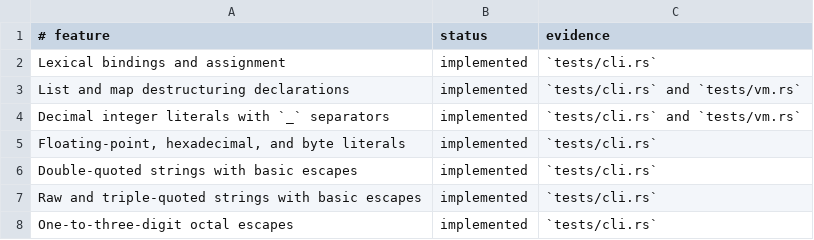
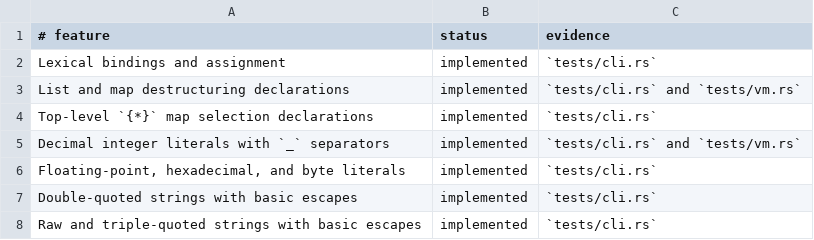
Before and after one commit to babyman/slug-rs, a TSV file: docs/language-support.tsv, drawn as a sheet; only a part is shown; the shorter side is filled out with more unchanged rows; the diff names each change by its address in the sheet, - before the commit and + after, or states it on an @@ line.

Commit message:
feat(language): add top-level `{*}` map selection declarations
Introduce `{*}` as a top-level declaration pattern to bind all
string-keyed entries of a map into the current module scope. Update
parser, AST, compiler, and VM to handle this new construct, adding
execution support for the `DefineMapGlobals` opcode.

Extend language specification, documentation, and changelog to
cover the new feature. Add CLI tests to validate behavior with
module imports and error scenarios.

```diff
--- a/docs/language-support.tsv
+++ b/docs/language-support.tsv
+row 4: Top-level `{*}` map selection declarations | implemented | `tests/cli.rs`
```
Also changed, not shown: 11 other files.
